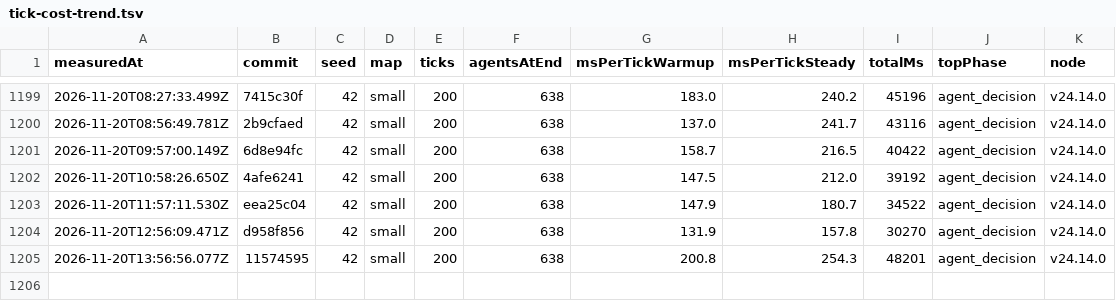
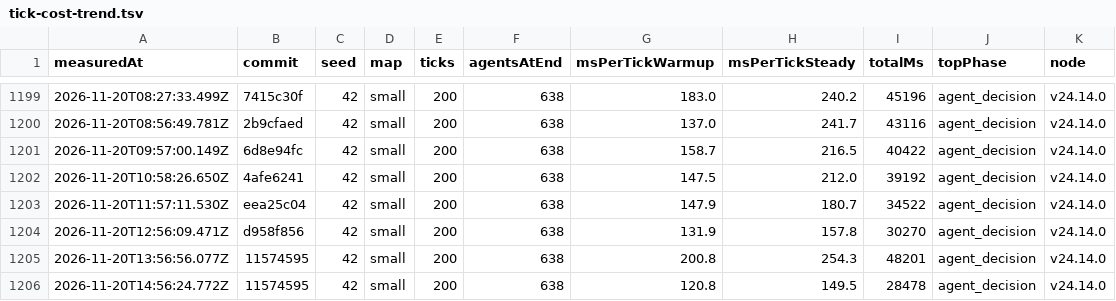
Before and after one commit to christianspliid-ui/threadbare, a TSV file: Docs/ops/tick-cost-trend.tsv, drawn as a sheet; only a part is shown, gaps mark what is left out.

```diff
--- a/Docs/ops/tick-cost-trend.tsv
+++ b/Docs/ops/tick-cost-trend.tsv
@@ -1205 +1205,2 @@ measuredAt	commit	seed	map	ticks	agentsAtEnd	msPerTickWarmup	msPerTickSteady	tot
 2026-11-20T13:56:56.077Z	11574595	42	small	200	638	200.8	254.3	48201	agent_decision	v24.14.0
+2026-11-20T14:56:24.772Z	11574595	42	small	200	638	120.8	149.5	28478	agent_decision	v24.14.0
```
Also changed, not shown: 1 other file.
